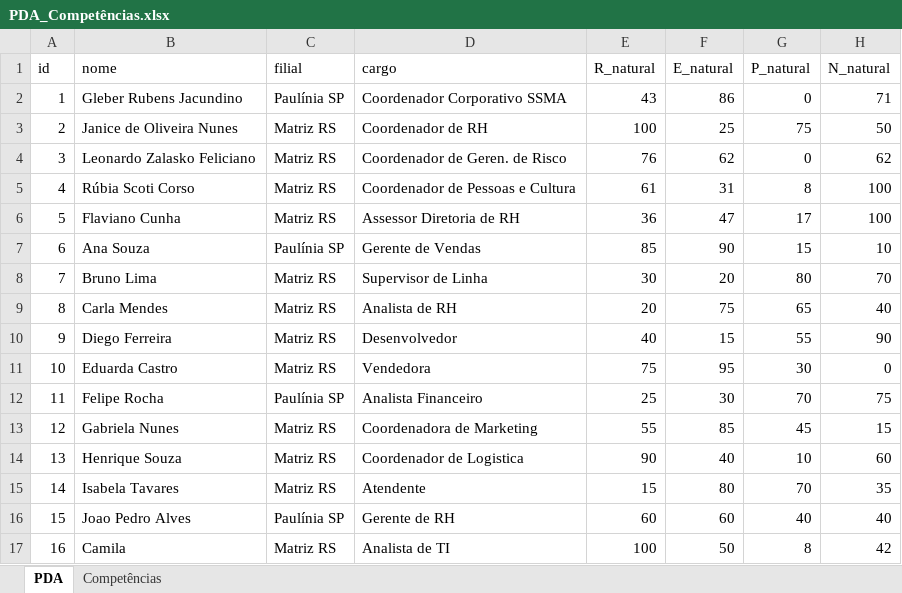
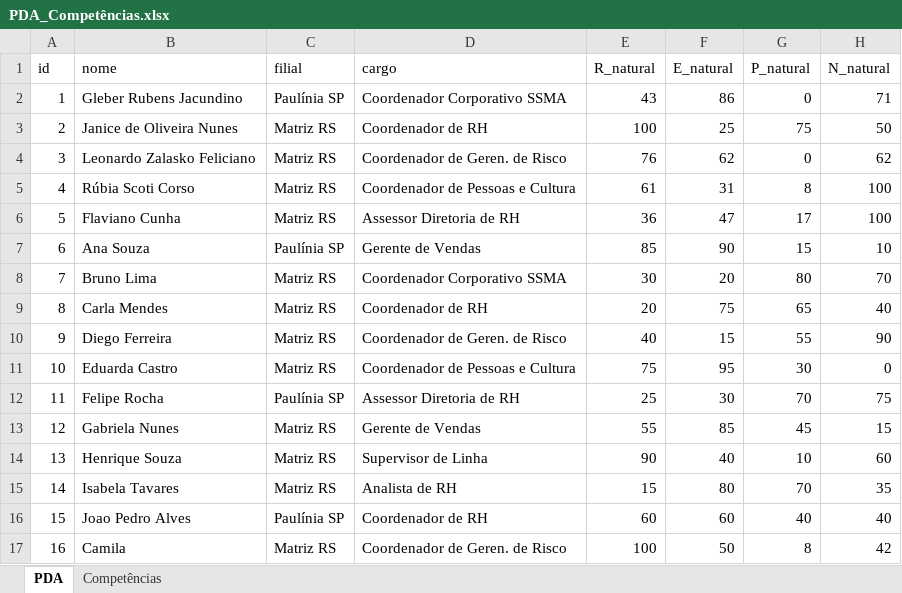
Before and after one commit to alanjsil/pbi_pda, an Excel workbook: PDA_Competências.xlsx, sheet PDA, drawn as a sheet; only a part is shown; values as stored, in another font and other column widths than the file's, no borders; the diff names each change by its address in the sheet, - before the commit and + after, or states it on an @@ line.

```diff
--- a/PDA_Competências.xlsx (sheet PDA)
+++ b/PDA_Competências.xlsx (sheet PDA)
-D8 (cargo): Supervisor de Linha
+D8 (cargo): Coordenador Corporativo SSMA
-D9 (cargo): Analista de RH
+D9 (cargo): Coordenador de RH
-D10 (cargo): Desenvolvedor
+D10 (cargo): Coordenador de Geren. de Risco
-D11 (cargo): Vendedora
+D11 (cargo): Coordenador de Pessoas e Cultura
-D12 (cargo): Analista Financeiro
+D12 (cargo): Assessor Diretoria de RH
-D13 (cargo): Coordenadora de Marketing
+D13 (cargo): Gerente de Vendas
-D14 (cargo): Coordenador de Logistica
+D14 (cargo): Supervisor de Linha
-D15 (cargo): Atendente
+D15 (cargo): Analista de RH
-D16 (cargo): Gerente de RH
+D16 (cargo): Coordenador de RH
-D17 (cargo): Analista de TI
+D17 (cargo): Coordenador de Geren. de Risco
```
Also changed, not shown: 6 other files.
